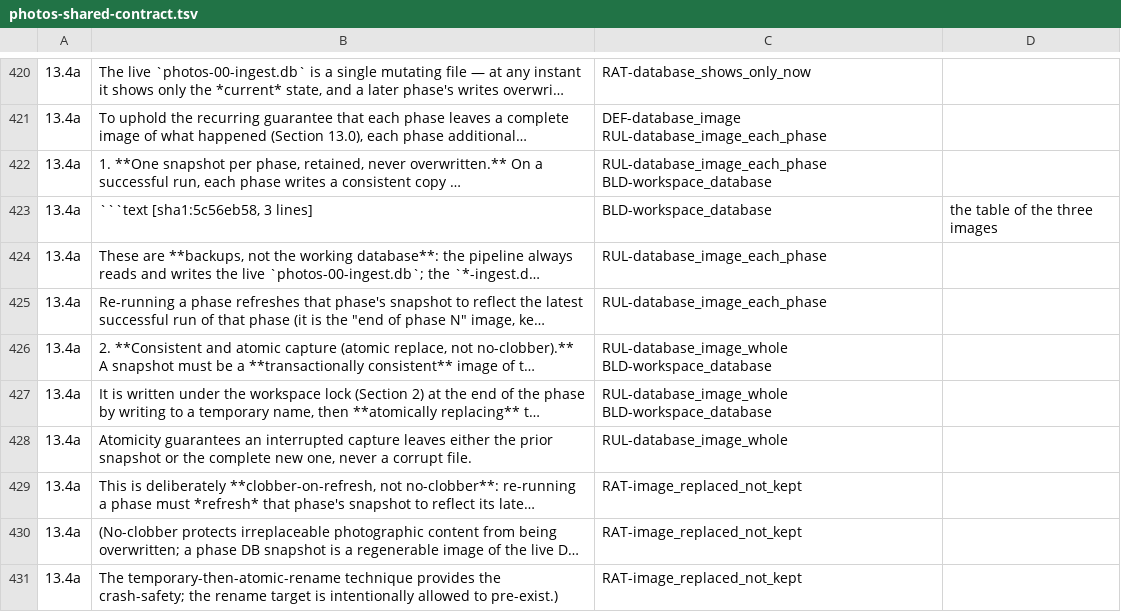
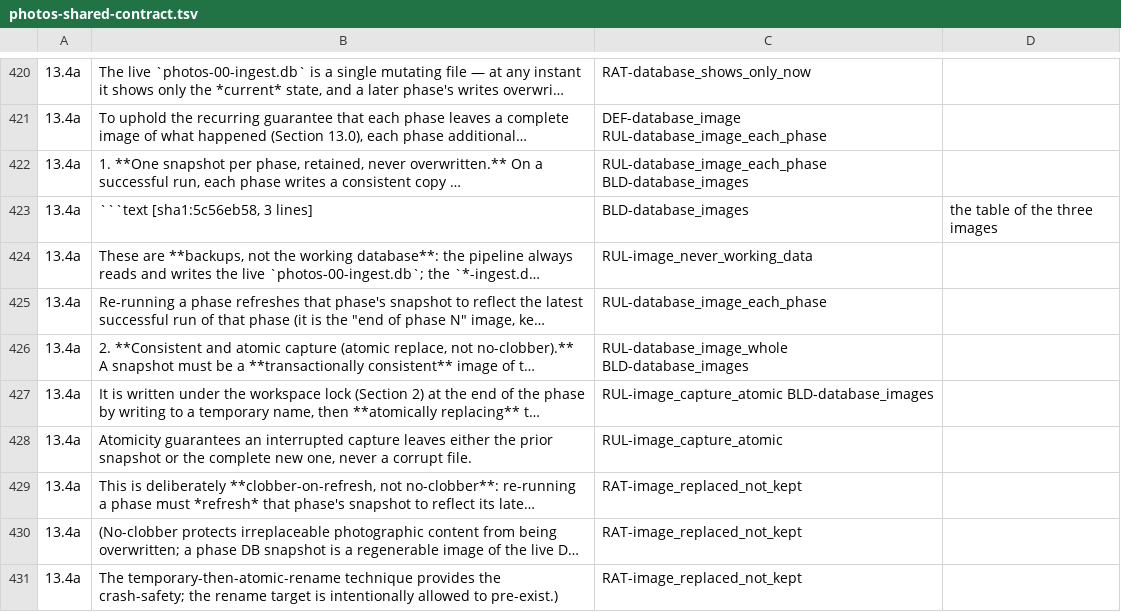
Before and after one commit to sigfridvonshrink/photos-cartographer, a TSV file: spec/conversion/photos-shared-contract.tsv, drawn as a sheet; only a part is shown, gaps mark what is left out; long unchanged cells end in …; the diff covers the shown part only; the diff names each change by its address in the sheet, - before the commit and + after, or states it on an @@ line.

```diff
--- a/spec/conversion/photos-shared-contract.tsv
+++ b/spec/conversion/photos-shared-contract.tsv
-C422: RUL-database_image_each_phase BLD-workspace_database
+C422: RUL-database_image_each_phase BLD-database_images
-C423: BLD-workspace_database
+C423: BLD-database_images
-C424: RUL-database_image_each_phase
+C424: RUL-image_never_working_data
-C426: RUL-database_image_whole BLD-workspace_database
+C426: RUL-database_image_whole BLD-database_images
-C427: RUL-database_image_whole BLD-workspace_database
+C427: RUL-image_capture_atomic BLD-database_images
-C428: RUL-database_image_whole
+C428: RUL-image_capture_atomic
```
Also changed, not shown: 86 edited cells elsewhere in this file, 3 other files.
